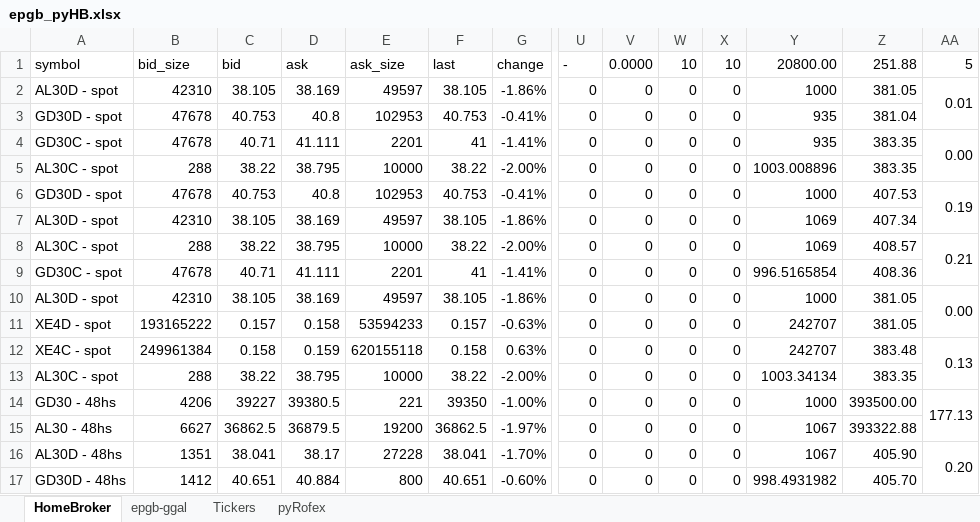
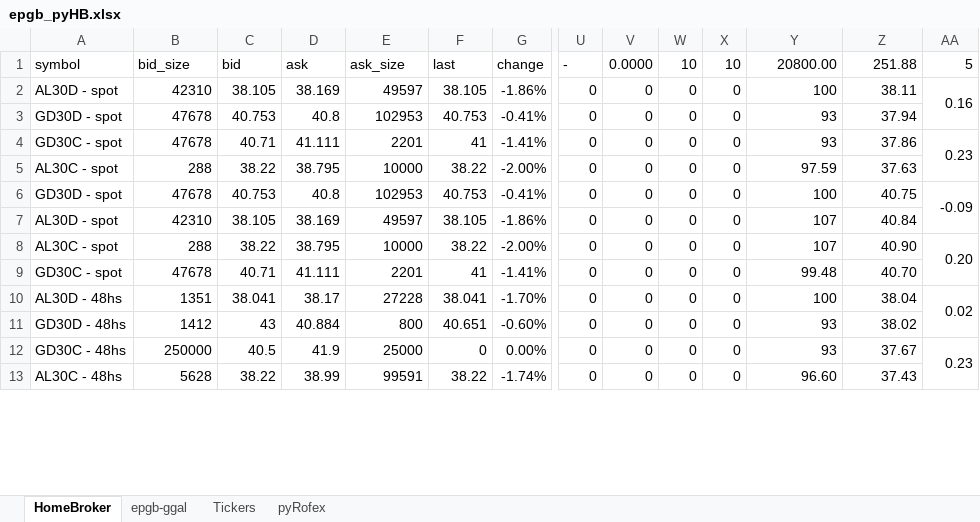
Before and after one commit to piolifl/pyHomeBroker, an Excel workbook: epgb_pyHB.xlsx, sheet HomeBroker, drawn as a sheet; only a part is shown, gaps mark what is left out; values as stored, in another font and other column widths than the file's, no cell formats; conditional formats not drawn; removed rows and columns are numbered as before the commit, all else as after; rows hold the shown columns only; the diff covers the shown part only; the diff names each change by its address in the sheet, - before the commit and + after, or states it on an @@ line.

Commit message:
planilla formatos actualizados

```diff
--- a/epgb_pyHB.xlsx (sheet HomeBroker)
+++ b/epgb_pyHB.xlsx (sheet HomeBroker)
-Y2: 1000
+Y2: 100
-Z2: 381.05
+Z2: 38.11
-AA2: 0.01
+AA2: 0.16
-Y3:Y4: 935
+Y3:Y4: 93
-Z3: 381.04
+Z3: 37.94
-Z4: 383.35
+Z4: 37.86
-AA4: 0.00
+AA4: 0.23
-Y5: 1003.008896
+Y5: 97.59
-Z5: 383.35
+Z5: 37.63
-Y6: 1000
+Y6: 100
-Z6: 407.53
+Z6: 40.75
-AA6: 0.19
+AA6: -0.09
-Y7:Y8: 1069
+Y7:Y8: 107
-Z7: 407.34
+Z7: 40.84
-Z8: 408.57
+Z8: 40.90
-AA8: 0.21
+AA8: 0.20
-Y9: 996.5165854
+Y9: 99.48
-Z9: 408.36
+Z9: 40.70
-row 10: AL30D - spot | 42310 | 38.105 | 38.169 | 49597 | 38.105 | -1.86% | 0 | 0 | 0 | 0 | 1000 | 381.05 | 0.00
-row 11: XE4D - spot | 193165222 | 0.157 | 0.158 | 53594233 | 0.157 | -0.63% | 0 | 0 | 0 | 0 | 242707 | 381.05
-row 12: XE4C - spot | 249961384 | 0.158 | 0.159 | 620155118 | 0.158 | 0.63% | 0 | 0 | 0 | 0 | 242707 | 383.48 | 0.13
-row 13: AL30C - spot | 288 | 38.22 | 38.795 | 10000 | 38.22 | -2.00% | 0 | 0 | 0 | 0 | 1003.34134 | 383.35
-row 14: GD30 - 48hs | 4206 | 39227 | 39380.5 | 221 | 39350 | -1.00% | 0 | 0 | 0 | 0 | 1000 | 393500.00 | 177.13
-row 15: AL30 - 48hs | 6627 | 36862.5 | 36879.5 | 19200 | 36862.5 | -1.97% | 0 | 0 | 0 | 0 | 1067 | 393322.88
-Y10: 1067
+Y10: 100
-Z10: 405.90
+Z10: 38.04
-AA10: 0.20
+AA10: 0.02
-C11: 40.651
+C11: 43
-Y11: 998.4931982
+Y11: 93
-Z11: 405.70
+Z11: 38.02
+row 12: GD30C - 48hs | 250000 | 40.5 | 41.9 | 25000 | 0 | 0.00% | 0 | 0 | 0 | 0 | 93 | 37.67 | 0.23
+row 13: AL30C - 48hs | 5628 | 38.22 | 38.99 | 99591 | 38.22 | -1.74% | 0 | 0 | 0 | 0 | 96.60 | 37.43
```
Also changed, not shown: 4 added rows, 16 removed rows and 33 edited cells elsewhere in this sheet, sheet Tickers, sheet epgb-ggal, cell formats, formulas that keep their value, hidden cells.
